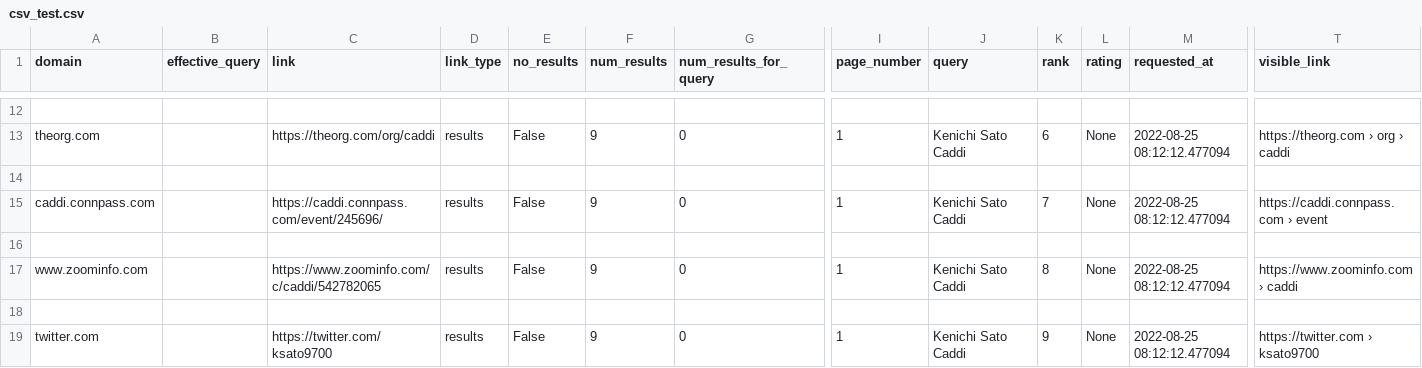
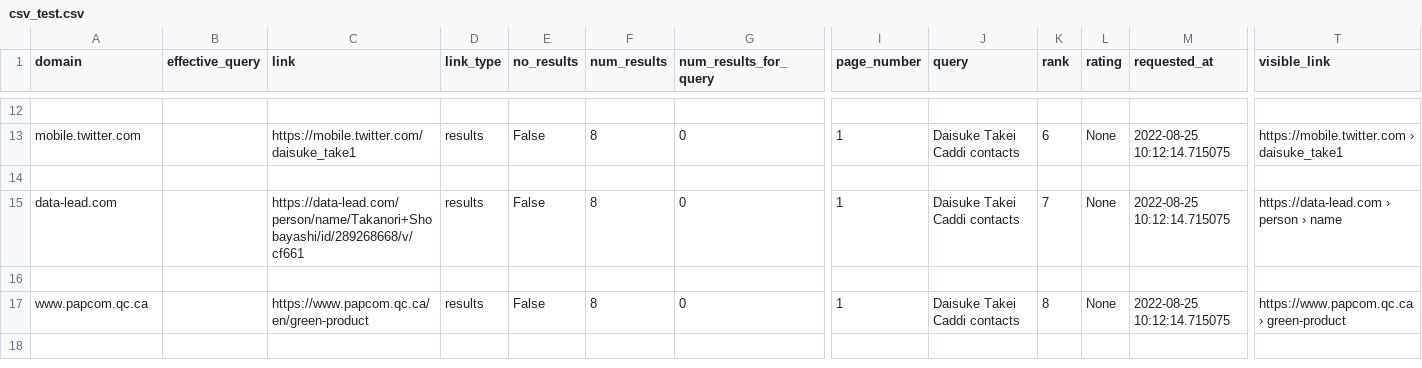
Before and after one commit to TimoWoodner/GoogleScraper, a CSV file: csv_test.csv, drawn as a sheet; only a part is shown, gaps mark what is left out; rows hold the shown columns only; the diff covers the shown part only; the diff names each change by its address in the sheet, - before the commit and + after, or states it on an @@ line.

```diff
--- a/csv_test.csv
+++ b/csv_test.csv
-A13 (domain): theorg.com
+A13 (domain): mobile.twitter.com
-C13 (link): https://theorg.com/org/caddi
+C13 (link): https://mobile.twitter.com/daisuke_take1
-F13 (num_results): 9
+F13 (num_results): 8
-J13 (query): Kenichi Sato Caddi
+J13 (query): Daisuke Takei Caddi contacts
-M13 (requested_at): 2022-08-25 08:12:12.477094
+M13 (requested_at): 2022-08-25 10:12:14.715075
-T13 (visible_link): https://theorg.com › org › caddi
+T13 (visible_link): https://mobile.twitter.com › daisuke_take1
-A15 (domain): caddi.connpass.com
+A15 (domain): data-lead.com
-C15 (link): https://caddi.connpass.com/event/245696/
+C15 (link): https://data-lead.com/person/name/Takanori+Shobayashi/id/289268668/v/cf661
-F15 (num_results): 9
+F15 (num_results): 8
-J15 (query): Kenichi Sato Caddi
+J15 (query): Daisuke Takei Caddi contacts
-M15 (requested_at): 2022-08-25 08:12:12.477094
+M15 (requested_at): 2022-08-25 10:12:14.715075
-T15 (visible_link): https://caddi.connpass.com › event
+T15 (visible_link): https://data-lead.com › person › name
-A17 (domain): www.zoominfo.com
+A17 (domain): www.papcom.qc.ca
-C17 (link): https://www.zoominfo.com/c/caddi/542782065
+C17 (link): https://www.papcom.qc.ca/en/green-product
-F17 (num_results): 9
+F17 (num_results): 8
-J17 (query): Kenichi Sato Caddi
+J17 (query): Daisuke Takei Caddi contacts
-M17 (requested_at): 2022-08-25 08:12:12.477094
+M17 (requested_at): 2022-08-25 10:12:14.715075
-T17 (visible_link): https://www.zoominfo.com › caddi
+T17 (visible_link): https://www.papcom.qc.ca › green-product
-row 18: (empty)
-row 19: twitter.com |  | https://twitter.com/ksato9700 | results | False | 9 | 0 | 1 | Kenichi Sato Caddi | 9 | None | 2022-08-25 08:12:12.477094 | https://twitter.com › ksato9700
```
Also changed, not shown: 28 edited cells elsewhere in this file, 5 other files.
